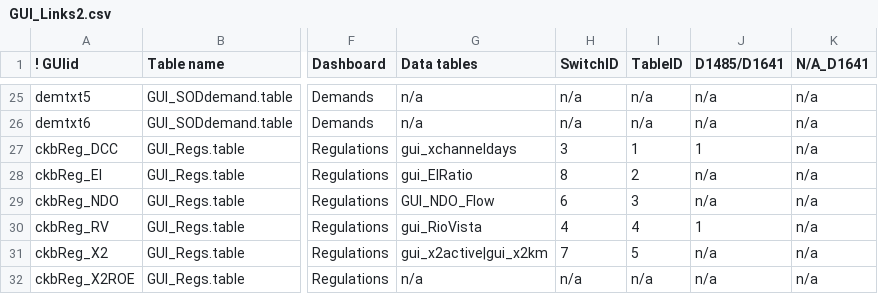
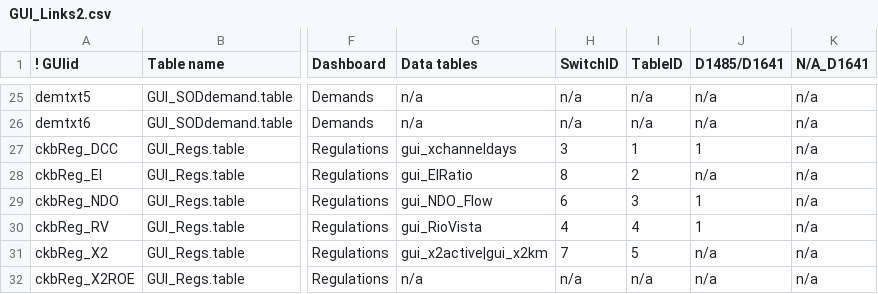
Before and after one commit to LimnoTech/CalLiteGUI_P3, a CSV file: CalLiteGUI_P3/Config/GUI_Links2.csv, drawn as a sheet; only a part is shown, gaps mark what is left out; the diff names each change by its address in the sheet, - before the commit and + after, or states it on an @@ line.

Commit message:
Min NDO flow
Modified GUI_Links2, added d1641/d1485 data table, modified code to
recognize Min NDO as a special case. May be susperseded as it appears
D1641 and D1485 values are identical.

```diff
--- a/CalLiteGUI_P3/Config/GUI_Links2.csv
+++ b/CalLiteGUI_P3/Config/GUI_Links2.csv
-G29 (Data tables): GUI_NDO_Flow
+G29 (Data tables): gui_NDO_Flow
-J29 (D1485/D1641): n/a
+J29 (D1485/D1641): 1
```
Also changed, not shown: 2 other files.
